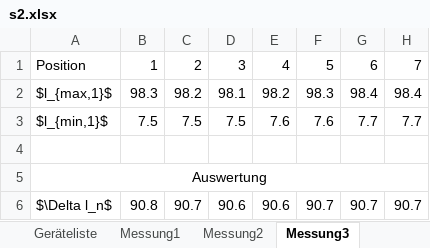
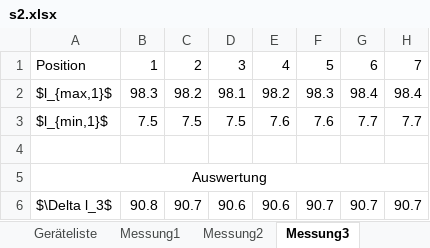
Before and after one commit to TechNiggo/LaborPhysikS2, an Excel workbook: tables/s2.xlsx, sheet Messung3, drawn as a sheet; only a part is shown; values as stored, in another font and other column widths than the file's, no borders; the diff names each change by its address in the sheet, - before the commit and + after, or states it on an @@ line.

```diff
--- a/tables/s2.xlsx (sheet Messung3)
+++ b/tables/s2.xlsx (sheet Messung3)
-A6: $\Delta l_n$
+A6: $\Delta l_3$
```
Also changed, not shown: sheet Messung4, sheet Messung1, sheet Messung2, other sheet tabs, 10 other files.
